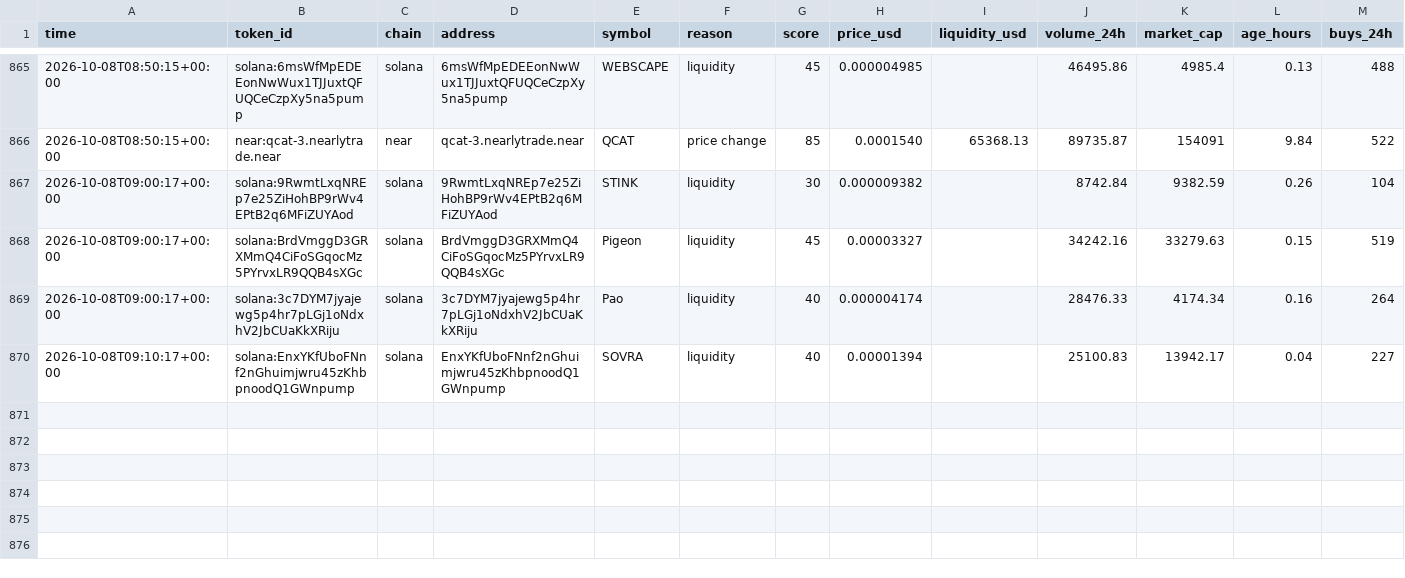
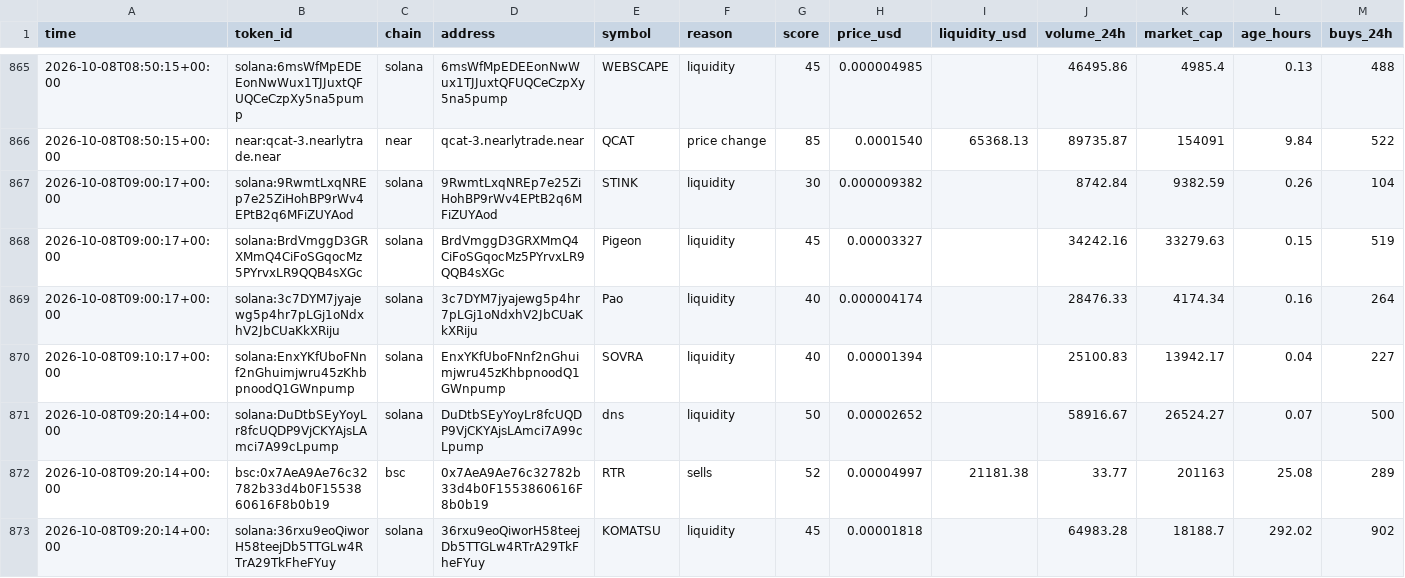
Before and after one commit to zachevm/Telegram-Bot, a CSV file: rejected.csv, drawn as a sheet; only a part is shown, gaps mark what is left out; rows hold the shown columns only; the diff covers the shown part only; the diff names each change by its address in the sheet, - before the commit and + after, or states it on an @@ line.

```diff
--- a/rejected.csv
+++ b/rejected.csv
+row 871: 2026-10-08T09:20:14+00:00 | solana:DuDtbSEyYoyLr8fcUQDP9VjCKYAjsLAmci7A99cLpump | solana | DuDtbSEyYoyLr8fcUQDP9VjCKYAjsLAmci7A99cLpump | dns | liquidity | 50 | 0.00002652 |  | 58916.67 | 26524.27 | 0.07 | 500
+row 872: 2026-10-08T09:20:14+00:00 | bsc:0x7AeA9Ae76c32782b33d4b0F1553860616F8b0b19 | bsc | 0x7AeA9Ae76c32782b33d4b0F1553860616F8b0b19 | RTR | sells | 52 | 0.00004997 | 21181.38 | 33.77 | 201163 | 25.08 | 289
+row 873: 2026-10-08T09:20:14+00:00 | solana:36rxu9eoQiworH58teejDb5TTGLw4RTrA29TkFheFYuy | solana | 36rxu9eoQiworH58teejDb5TTGLw4RTrA29TkFheFYuy | KOMATSU | liquidity | 45 | 0.00001818 |  | 64983.28 | 18188.7 | 292.02 | 902
```
Also changed, not shown: 2 added rows and 8 edited cells elsewhere in this file, alerts.csv, runs.csv, 1 other file.
